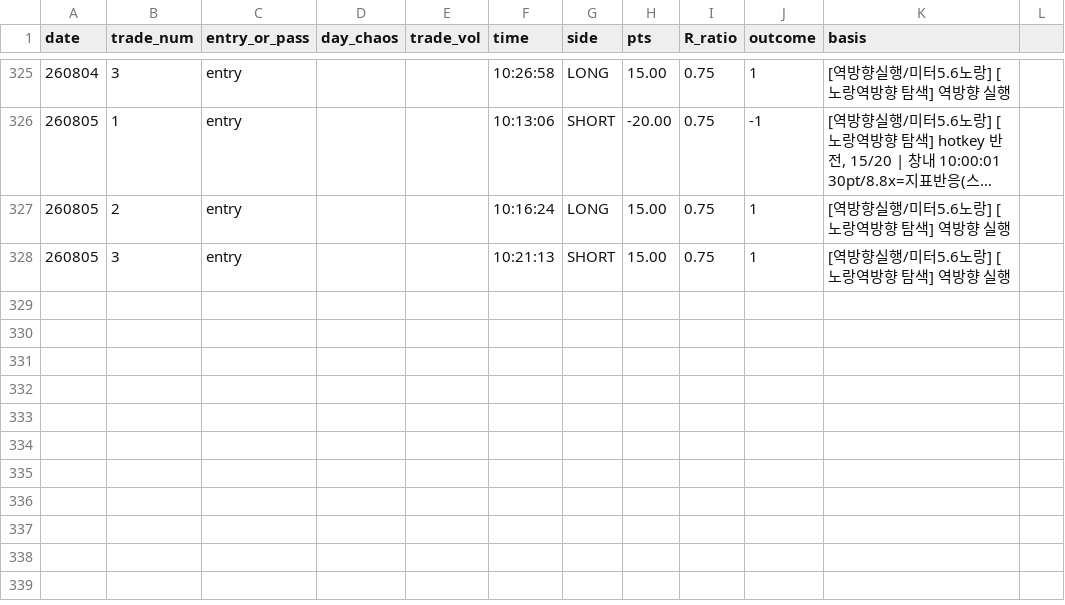
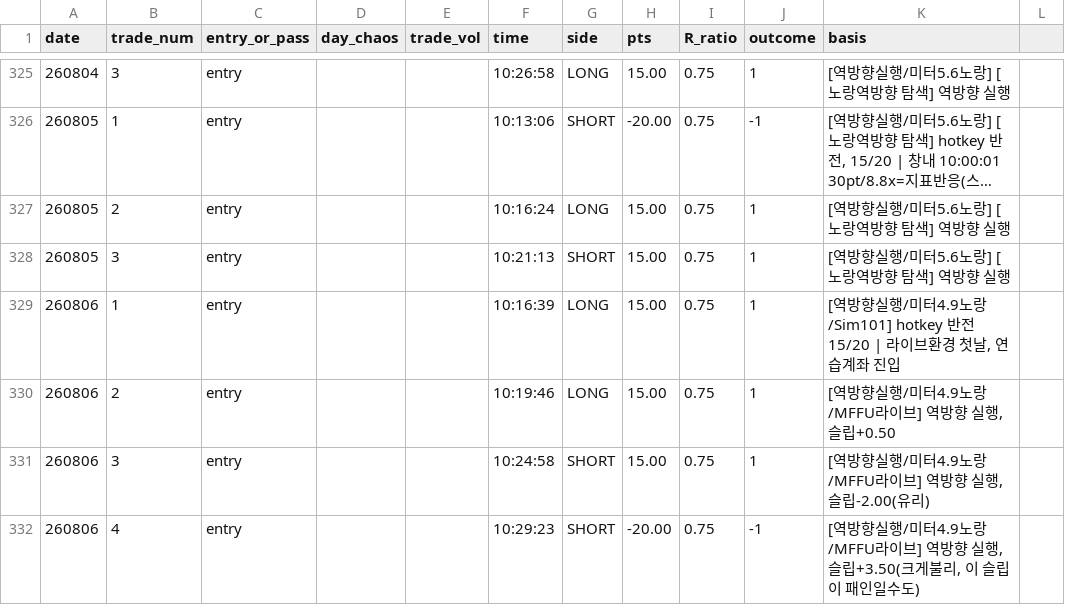
Before and after one commit to kjh950526-create/NQ_Research, a CSV file: daily_merged/merged_log.csv, drawn as a sheet; only a part is shown, gaps mark what is left out; long unchanged cells end in ….

Commit message:
data: add 8/6 - FIRST LIVE (MFFU eval via Tradovate), 3W1L, live slip -2.0~+3.5pt (vs sim +0.31), delay=100ms first real

```diff
--- a/daily_merged/merged_log.csv
+++ b/daily_merged/merged_log.csv
@@ -328 +328,5 @@ date,trade_num,entry_or_pass,day_chaos,trade_vol,time,side,pts,R_ratio,outcome,b
 260805,3,entry,,,10:21:13,SHORT,15.00,0.75,1,"[역방향실행/미터5.6노랑] [노랑역방향 탐색] 역방향 실행"
+260806,1,entry,,,10:16:39,LONG,15.00,0.75,1,"[역방향실행/미터4.9노랑/Sim101] hotkey 반전 15/20 | 라이브환경 첫날, 연습계좌 진입"
+260806,2,entry,,,10:19:46,LONG,15.00,0.75,1,"[역방향실행/미터4.9노랑/MFFU라이브] 역방향 실행, 슬립+0.50"
+260806,3,entry,,,10:24:58,SHORT,15.00,0.75,1,"[역방향실행/미터4.9노랑/MFFU라이브] 역방향 실행, 슬립-2.00(유리)"
+260806,4,entry,,,10:29:23,SHORT,-20.00,0.75,-1,"[역방향실행/미터4.9노랑/MFFU라이브] 역방향 실행, 슬립+3.50(크게불리, 이 슬립이 패인일수도)"
```
Also changed, not shown: 3 other files.
